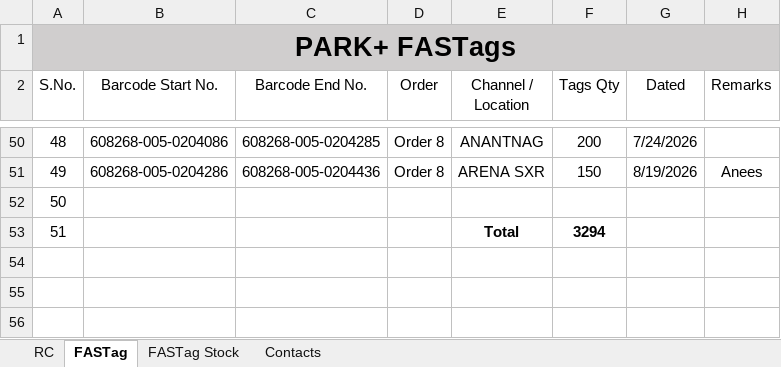
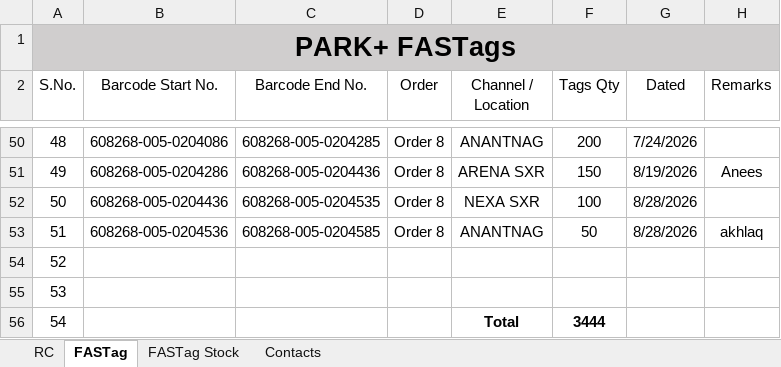
Before and after one commit to adilahmadsofi-ck/Documents, an Excel workbook: RC_FASTags_TransitStatus.xlsx, sheet FASTag, drawn as a sheet; only a part is shown, gaps mark what is left out; values as stored, in another font and other column widths than the file's, no borders; table styles not drawn; addresses are those after the commit; the diff names each change by its address in the sheet, - before the commit and + after, or states it on an @@ line.

```diff
--- a/RC_FASTags_TransitStatus.xlsx (sheet FASTag)
+++ b/RC_FASTags_TransitStatus.xlsx (sheet FASTag)
+row 52: 50 | 608268-005-0204436 | 608268-005-0204535 | Order 8 | NEXA SXR | 100 | 8/28/2026
+row 53: 51 | 608268-005-0204536 | 608268-005-0204585 | Order 8 | ANANTNAG | 50 | 8/28/2026 | akhlaq
@@ column A (S.No.) renumbered between rows 54 and 55 @@
-E55 (Channel / Location): Total
+E55 (Channel / Location): (empty)
-F55 (Tags Qty): 3294
+F55 (Tags Qty): (empty)
+row 56: 54 |  |  |  | Total | 3444
```
Also changed, not shown: DealerRegistrations.xlsx, RTO AMOUNT CALCULATOR.xlsx, 1 other file.
